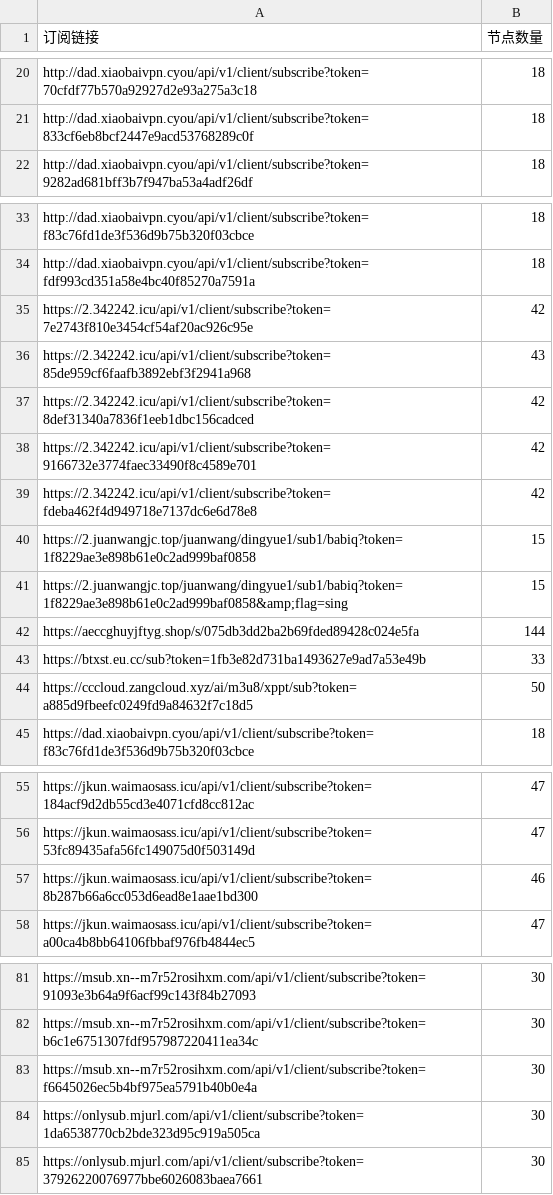
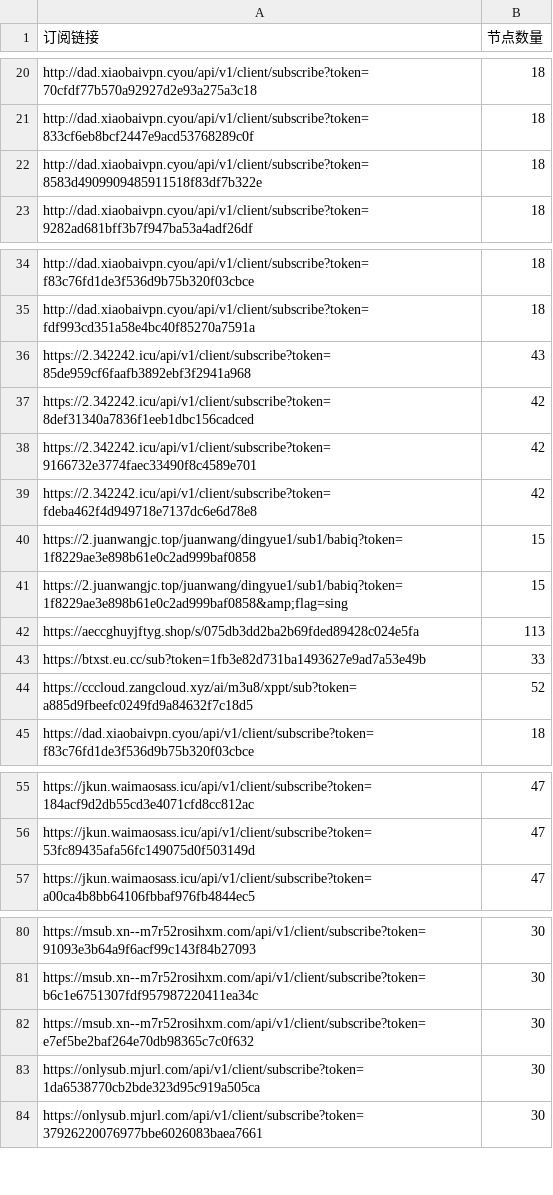
Before and after one commit to pdd520/NodeParser, a CSV file: sub_parser.csv, drawn as a sheet; only a part is shown, gaps mark what is left out; the diff covers the shown part only.

```diff
--- a/sub_parser.csv
+++ b/sub_parser.csv
@@ -21,2 +21,3 @@ http://dad.xiaobaivpn.cyou/api/v1/client/subscribe?token=70cfdf77b570a92927d2e93
 http://dad.xiaobaivpn.cyou/api/v1/client/subscribe?token=833cf6eb8bcf2447e9acd53768289c0f,18
+http://dad.xiaobaivpn.cyou/api/v1/client/subscribe?token=8583d4909909485911518f83df7b322e,18
 http://dad.xiaobaivpn.cyou/api/v1/client/subscribe?token=9282ad681bff3b7f947ba53a4adf26df,18
@@ -34,3 +35,2 @@ http://dad.xiaobaivpn.cyou/api/v1/client/subscribe?token=f83c76fd1de3f536d9b75b3
 http://dad.xiaobaivpn.cyou/api/v1/client/subscribe?token=fdf993cd351a58e4bc40f85270a7591a,18
-https://2.342242.icu/api/v1/client/subscribe?token=7e2743f810e3454cf54af20ac926c95e,42
 https://2.342242.icu/api/v1/client/subscribe?token=85de959cf6faafb3892ebf3f2941a968,43
@@ -41,5 +41,5 @@ https://2.juanwangjc.top/juanwang/dingyue1/sub1/babiq?token=1f8229ae3e898b61e0c2
 https://2.juanwangjc.top/juanwang/dingyue1/sub1/babiq?token=1f8229ae3e898b61e0c2ad999baf0858&amp;flag=sing,15
-https://aeccghuyjftyg.shop/s/075db3dd2ba2b69fded89428c024e5fa,144
+https://aeccghuyjftyg.shop/s/075db3dd2ba2b69fded89428c024e5fa,113
 https://btxst.eu.cc/sub?token=1fb3e82d731ba1493627e9ad7a53e49b,33
-https://cccloud.zangcloud.xyz/ai/m3u8/xppt/sub?token=a885d9fbeefc0249fd9a84632f7c18d5,50
+https://cccloud.zangcloud.xyz/ai/m3u8/xppt/sub?token=a885d9fbeefc0249fd9a84632f7c18d5,52
 https://dad.xiaobaivpn.cyou/api/v1/client/subscribe?token=f83c76fd1de3f536d9b75b320f03cbce,18
@@ -56,3 +56,2 @@ https://jkun.waimaosass.icu/api/v1/client/subscribe?token=184acf9d2db55cd3e4071c
 https://jkun.waimaosass.icu/api/v1/client/subscribe?token=53fc89435afa56fc149075d0f503149d,47
-https://jkun.waimaosass.icu/api/v1/client/subscribe?token=8b287b66a6cc053d6ead8e1aae1bd300,46
 https://jkun.waimaosass.icu/api/v1/client/subscribe?token=a00ca4b8bb64106fbbaf976fb4844ec5,47
@@ -82,3 +81,3 @@ https://msub.xn--m7r52rosihxm.com/api/v1/client/subscribe?token=91093e3b64a9f6ac
 https://msub.xn--m7r52rosihxm.com/api/v1/client/subscribe?token=b6c1e6751307fdf957987220411ea34c,30
-https://msub.xn--m7r52rosihxm.com/api/v1/client/subscribe?token=f6645026ec5b4bf975ea5791b40b0e4a,30
+https://msub.xn--m7r52rosihxm.com/api/v1/client/subscribe?token=e7ef5be2baf264e70db98365c7c0f632,30
 https://onlysub.mjurl.com/api/v1/client/subscribe?token=1da6538770cb2bde323d95c919a505ca,30
```
Also changed, not shown: 1 edited cell elsewhere in this file, 3 other files.
